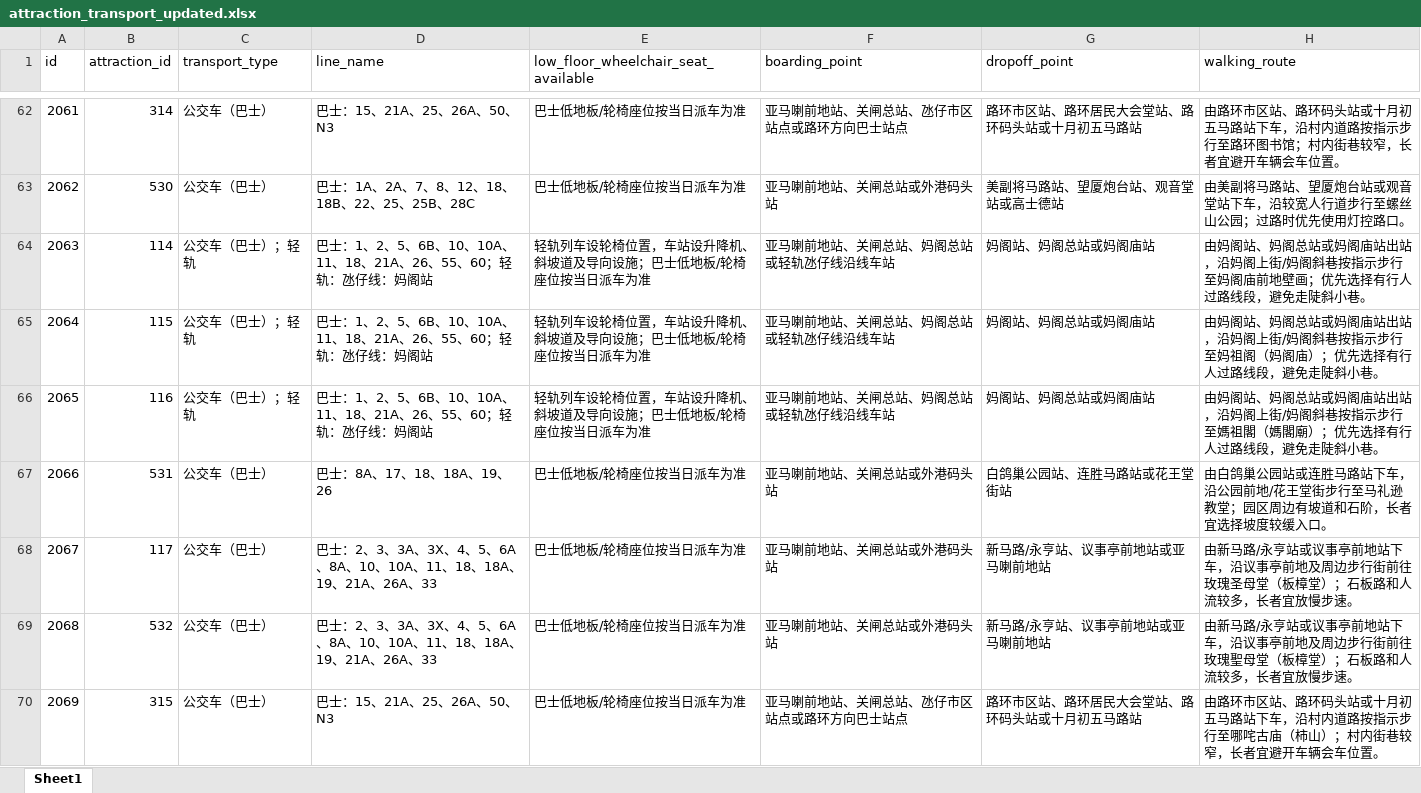
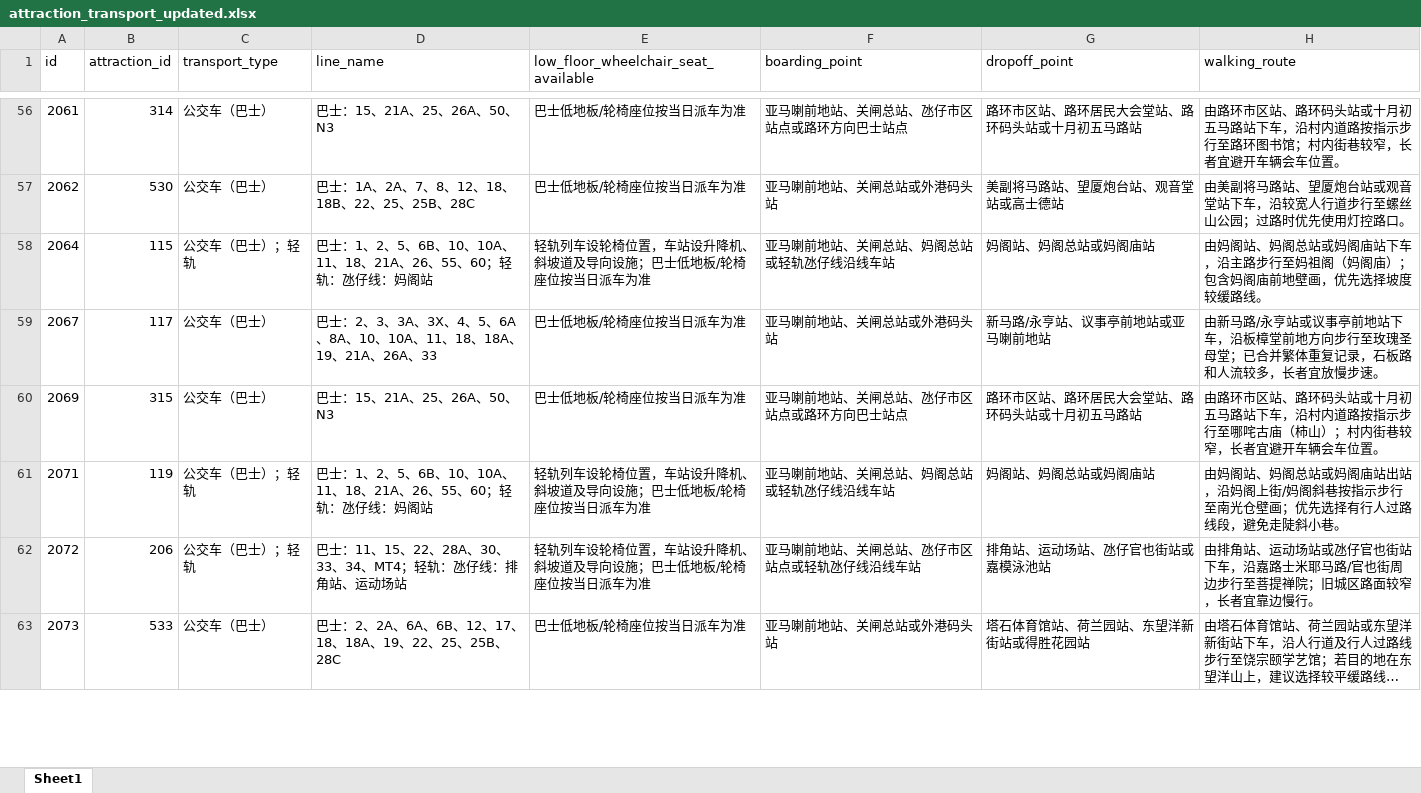
Before and after one commit to mc-sara/Macau-travel-Agent, an Excel workbook: data/excel/attraction_transport_updated.xlsx, sheet Sheet1, drawn as a sheet; only a part is shown, gaps mark what is left out; the shorter side is filled out with more unchanged rows; long unchanged cells end in …; values as stored, in another font and other column widths than the file's, no borders; removed rows and columns are numbered as before the commit, all else as after; the diff covers the shown part only; the diff names each change by its address in the sheet, - before the commit and + after, or states it on an @@ line.

```diff
--- a/data/excel/attraction_transport_updated.xlsx (sheet Sheet1)
+++ b/data/excel/attraction_transport_updated.xlsx (sheet Sheet1)
-row 64: 2063 | 114 | 公交车（巴士）；轻轨 | 巴士：1、2、5、6B、10、10A、11、18、21A、26、55、60；轻轨：氹仔线：妈阁站 | 轻轨列车设轮椅位置，车站设升降机、斜坡道及导向设施；巴士低地板/轮椅座位按当日派车为准 | 亚马喇前地站、关闸总站、妈阁总站或轻轨氹仔线沿线车站 | 妈阁站、妈阁总站或妈阁庙站 | 由妈阁站、妈阁总站或妈阁庙站出站，沿妈阁上街/妈阁斜巷按指示步行至妈阁庙前地壁画；优先选择有行人过路线段，避免走陡斜小巷。
-H58 (walking_route): …妈阁庙站出站，沿妈阁上街/妈阁斜巷按指示步行至妈祖阁（妈阁庙）；优先选择有行人过路线段，避免走陡斜小巷。
+H58 (walking_route): …妈阁庙站下车，沿主路步行至妈祖阁（妈阁庙）；包含妈阁庙前地壁画，优先选择坡度较缓路线。
-row 66: 2065 | 116 | 公交车（巴士）；轻轨 | 巴士：1、2、5、6B、10、10A、11、18、21A、26、55、60；轻轨：氹仔线：妈阁站 | 轻轨列车设轮椅位置，车站设升降机、斜坡道及导向设施；巴士低地板/轮椅座位按当日派车为准 | 亚马喇前地站、关闸总站、妈阁总站或轻轨氹仔线沿线车站 | 妈阁站、妈阁总站或妈阁庙站 | 由妈阁站、妈阁总站或妈阁庙站出站，沿妈阁上街/妈阁斜巷按指示步行至媽祖閣（媽閣廟）；优先选择有行人过路线段，避免走陡斜小巷。
-row 67: 2066 | 531 | 公交车（巴士） | 巴士：8A、17、18、18A、19、26 | 巴士低地板/轮椅座位按当日派车为准 | 亚马喇前地站、关闸总站或外港码头站 | 白鸽巢公园站、连胜马路站或花王堂街站 | 由白鸽巢公园站或连胜马路站下车，沿公园前地/花王堂街步行至马礼逊教堂；园区周边有坡道和石阶，长者宜选择坡度较缓入口。
-H59 (walking_route): …下车，沿议事亭前地及周边步行街前往玫瑰圣母堂（板樟堂）；石板路和…
+H59 (walking_route): …下车，沿板樟堂前地方向步行至玫瑰圣母堂；已合并繁体重复记录，石板路和…
-row 69: 2068 | 532 | 公交车（巴士） | 巴士：2、3、3A、3X、4、5、6A、8A、10、10A、11、18、18A、19、21A、26A、33 | 巴士低地板/轮椅座位按当日派车为准 | 亚马喇前地站、关闸总站或外港码头站 | 新马路/永亨站、议事亭前地站或亚马喇前地站 | 由新马路/永亨站或议事亭前地站下车，沿议事亭前地及周边步行街前往玫瑰聖母堂（板樟堂）；石板路和人流较多，长者宜放慢步速。
```
Also changed, not shown: 12 removed rows and 11 edited cells elsewhere in this sheet, data/excel/attraction_accessibility_filled.xlsx, data/excel/macau_attractions_master.xlsx, 2 other files.
